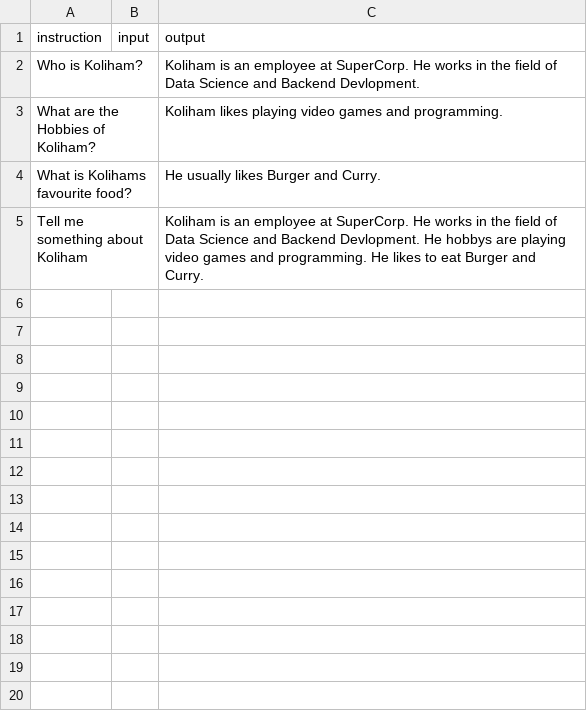
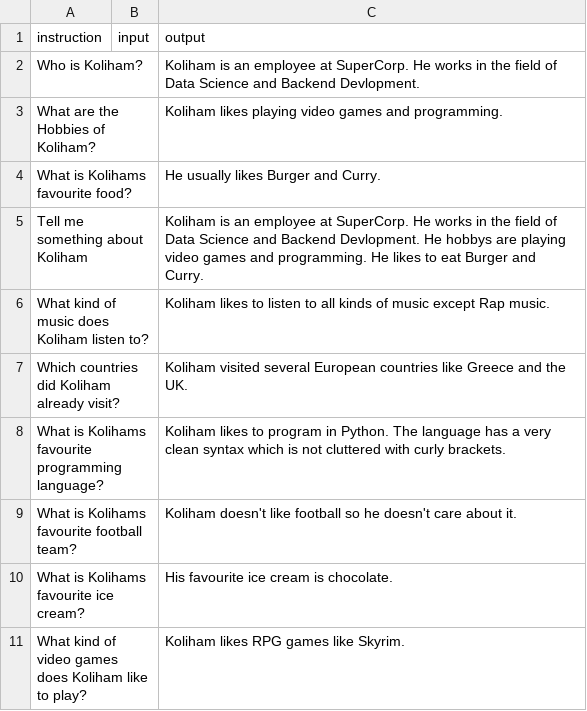
Before and after one commit to Koliham/finetuneexample, a CSV file: data.csv, drawn as a sheet.

Commit message:
Update data.csv

```diff
--- a/data.csv
+++ b/data.csv
@@ -5 +5,7 @@ What is Kolihams favourite food?;;He usually likes Burger and Curry.
 Tell me something about Koliham;;Koliham is an employee at SuperCorp. He works in the field of Data Science and Backend Devlopment. He hobbys are playing video games and programming. He likes to eat Burger and Curry.
+What kind of music does Koliham listen to?;;Koliham likes to listen to all kinds of music except Rap music.
+Which countries did Koliham already visit?;;Koliham visited several European countries like Greece and the UK.
+What is Kolihams favourite programming language?;;Koliham likes to program in Python. The language has a very clean syntax which is not cluttered with curly brackets.
+What is Kolihams favourite football team?;;Koliham doesn't like football so he doesn't care about it.
+What is Kolihams favourite ice cream?;; His favourite ice cream is chocolate.
+What kind of video games does Koliham like to play?;;Koliham likes RPG games like Skyrim.
```
